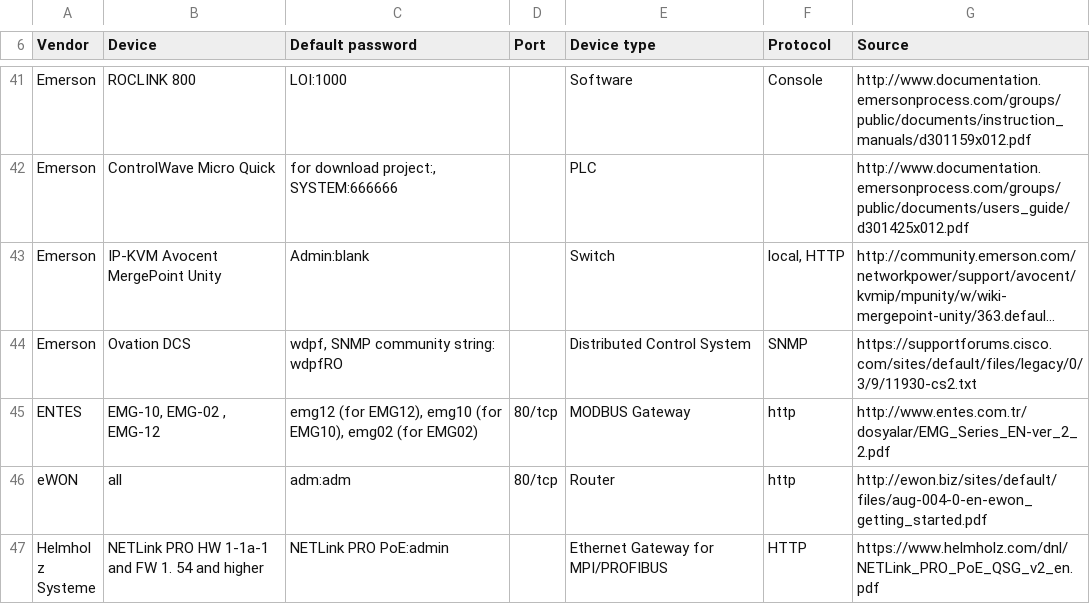
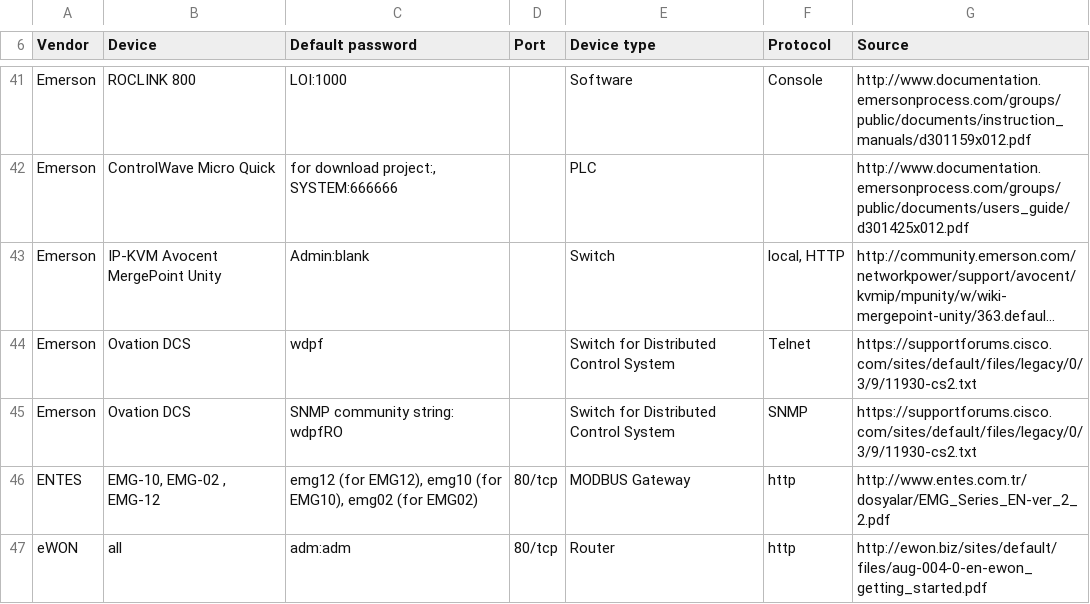
Before and after one commit to scadastrangelove/SCADAPASS, a CSV file: scadapass.csv, drawn as a sheet; only a part is shown, gaps mark what is left out; the shorter side is filled out with more unchanged rows; long unchanged cells end in …; addresses are those after the commit; the diff names each change by its address in the sheet, - before the commit and + after, or states it on an @@ line.

Commit message:
Update scadapass.csv

```diff
--- a/scadapass.csv
+++ b/scadapass.csv
+row 44: Emerson | Ovation DCS | wdpf |  | Switch for Distributed Control System | Telnet | https://supportforums.cisco.com/sites/default/files/legacy/0/3/9/11930-cs2.txt
-C45 (Default password): wdpf, SNMP community string: wdpfRO
+C45 (Default password): SNMP community string: wdpfRO
-E45 (Device type): Distributed Control System
+E45 (Device type): Switch for Distributed Control System
```
